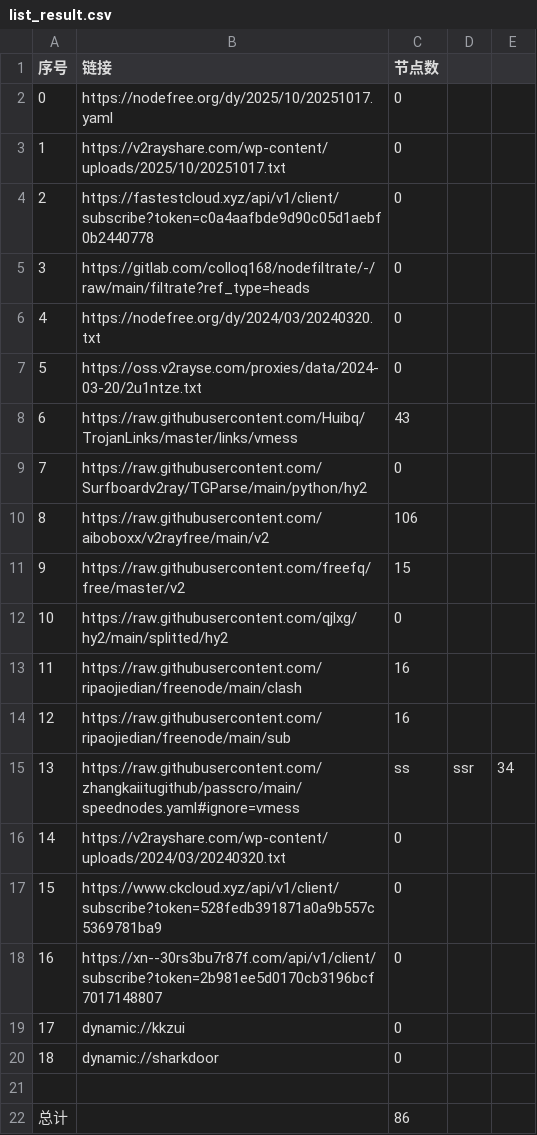
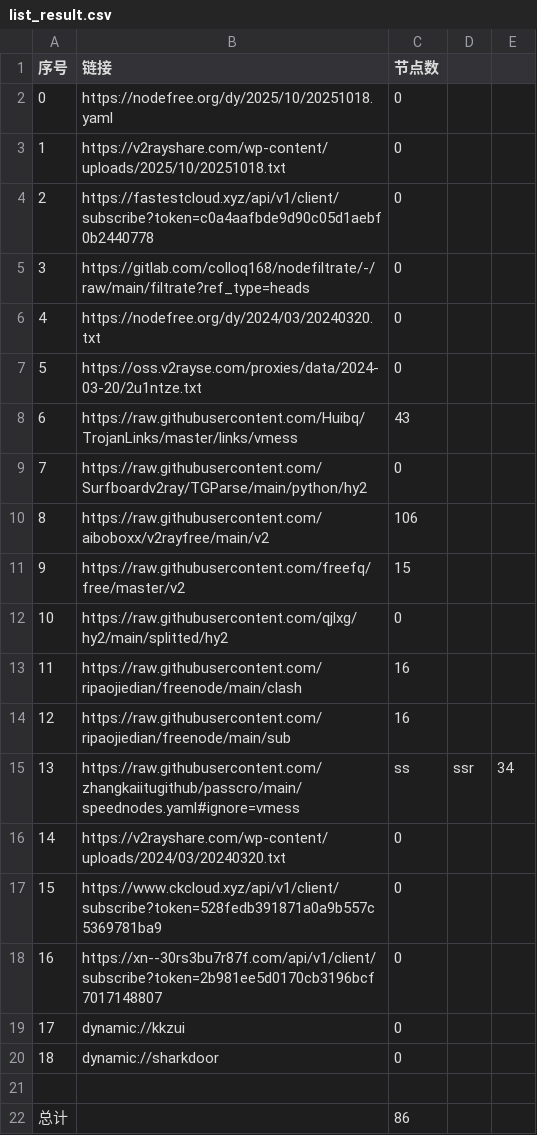
Before and after one commit to jihuama/autoget, a CSV file: list_result.csv, drawn as a sheet.

```diff
--- a/list_result.csv
+++ b/list_result.csv
@@ -1,4 +1,4 @@
 序号,链接,节点数
-0,https://nodefree.org/dy/2025/10/20251017.yaml,0
-1,https://v2rayshare.com/wp-content/uploads/2025/10/20251017.txt,0
+0,https://nodefree.org/dy/2025/10/20251018.yaml,0
+1,https://v2rayshare.com/wp-content/uploads/2025/10/20251018.txt,0
 2,https://fastestcloud.xyz/api/v1/client/subscribe?token=c0a4aafbde9d90c05d1aebf0b2440778,0
```
Also changed, not shown: 3 other files.
